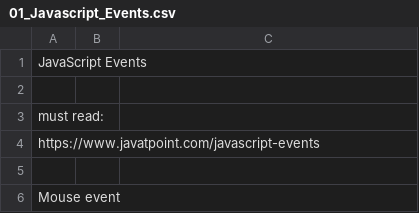
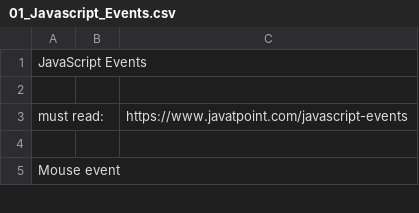
Before and after one commit to nayan00112/JSTutoriyals, a CSV file: Course_Pratices/H_JavaScript_Events/01_Javascript_Events.csv, drawn as a sheet; only a part is shown.

Commit message:
js event

```diff
--- a/Course_Pratices/H_JavaScript_Events/01_Javascript_Events.csv
+++ b/Course_Pratices/H_JavaScript_Events/01_Javascript_Events.csv
@@ -2,4 +2,3 @@ JavaScript Events,,
 ,,
-must read:,,
-https://www.javatpoint.com/javascript-events,,
+must read:,,https://www.javatpoint.com/javascript-events,,
 ,,
```
